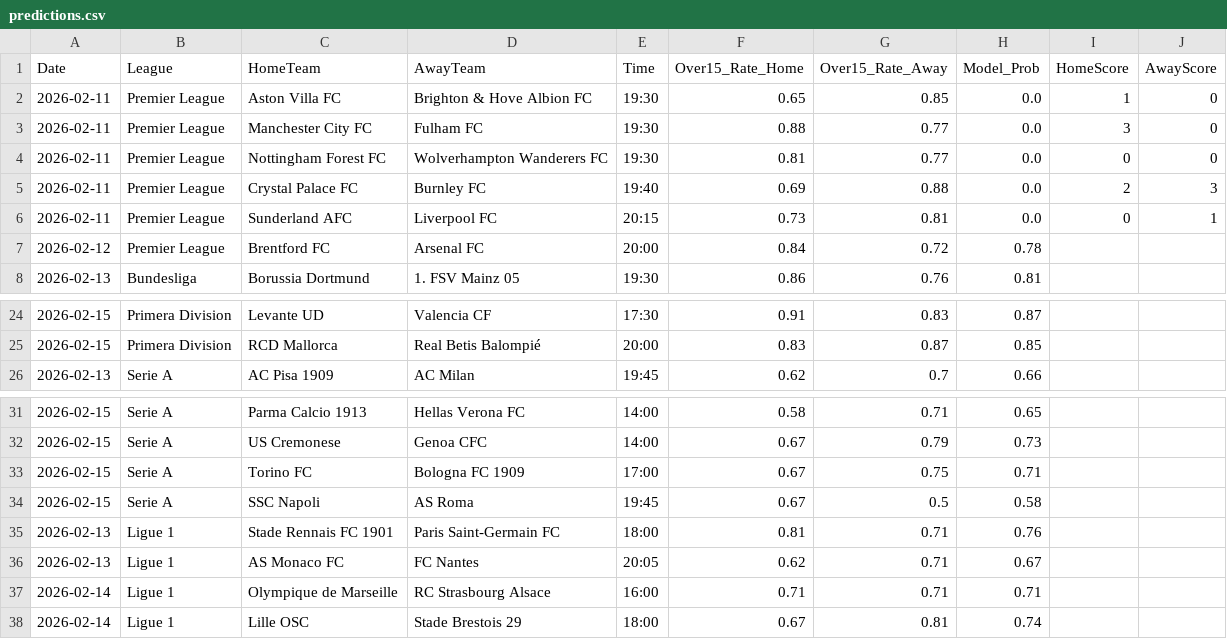
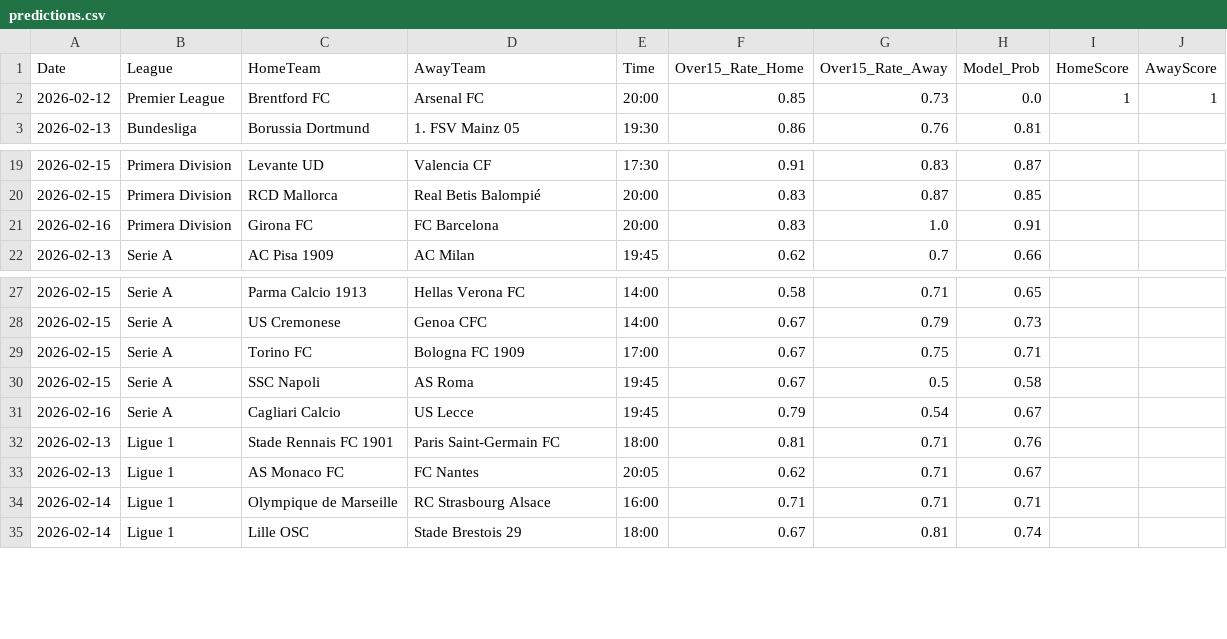
Before and after one commit to Simplykay/kays-Super-Predictor, a CSV file: predictions.csv, drawn as a sheet; only a part is shown, gaps mark what is left out.

```diff
--- a/predictions.csv
+++ b/predictions.csv
@@ -1,8 +1,3 @@
 Date,League,HomeTeam,AwayTeam,Time,Over15_Rate_Home,Over15_Rate_Away,Model_Prob,HomeScore,AwayScore
-2026-02-11,Premier League,Aston Villa FC,Brighton & Hove Albion FC,19:30,0.65,0.85,0.0,1,0
-2026-02-11,Premier League,Manchester City FC,Fulham FC,19:30,0.88,0.77,0.0,3,0
-2026-02-11,Premier League,Nottingham Forest FC,Wolverhampton Wanderers FC,19:30,0.81,0.77,0.0,0,0
-2026-02-11,Premier League,Crystal Palace FC,Burnley FC,19:40,0.69,0.88,0.0,2,3
-2026-02-11,Premier League,Sunderland AFC,Liverpool FC,20:15,0.73,0.81,0.0,0,1
-2026-02-12,Premier League,Brentford FC,Arsenal FC,20:00,0.84,0.72,0.78,,
+2026-02-12,Premier League,Brentford FC,Arsenal FC,20:00,0.85,0.73,0.0,1,1
 2026-02-13,Bundesliga,Borussia Dortmund,1. FSV Mainz 05,19:30,0.86,0.76,0.81,,
@@ -25,2 +20,3 @@ Date,League,HomeTeam,AwayTeam,Time,Over15_Rate_Home,Over15_Rate_Away,Model_Prob,
 2026-02-15,Primera Division,RCD Mallorca,Real Betis Balompié,20:00,0.83,0.87,0.85,,
+2026-02-16,Primera Division,Girona FC,FC Barcelona,20:00,0.83,1.0,0.91,,
 2026-02-13,Serie A,AC Pisa 1909,AC Milan,19:45,0.62,0.7,0.66,,
@@ -34,2 +30,3 @@ Date,League,HomeTeam,AwayTeam,Time,Over15_Rate_Home,Over15_Rate_Away,Model_Prob,
 2026-02-15,Serie A,SSC Napoli,AS Roma,19:45,0.67,0.5,0.58,,
+2026-02-16,Serie A,Cagliari Calcio,US Lecce,19:45,0.79,0.54,0.67,,
 2026-02-13,Ligue 1,Stade Rennais FC 1901,Paris Saint-Germain FC,18:00,0.81,0.71,0.76,,
```
